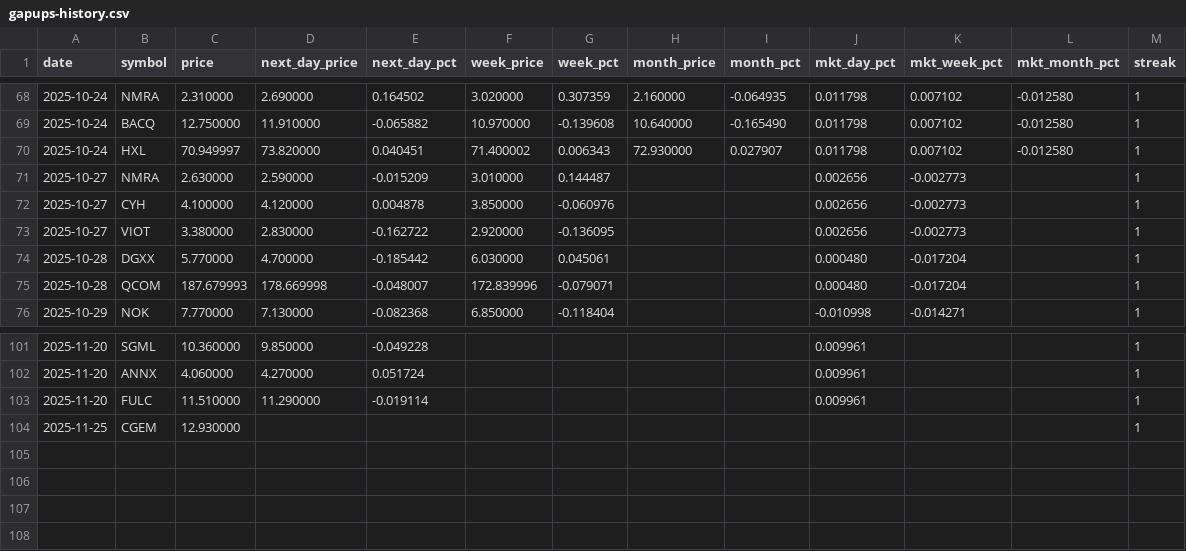
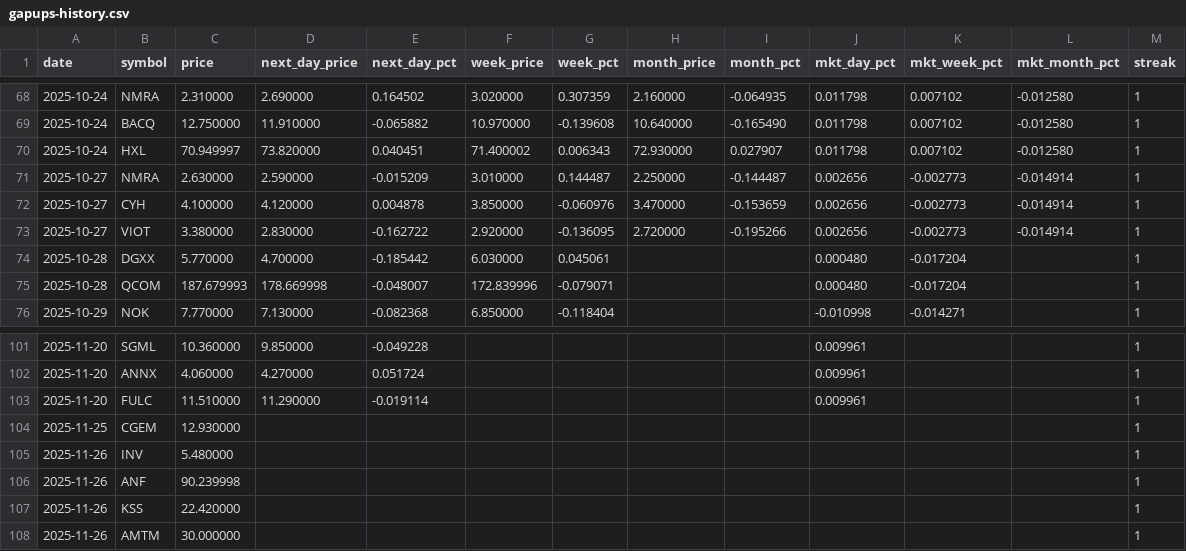
Before and after one commit to Microthware/belfort-reports, a CSV file: history/gapups-history.csv, drawn as a sheet; only a part is shown, gaps mark what is left out.

```diff
--- a/history/gapups-history.csv
+++ b/history/gapups-history.csv
@@ -70,5 +70,5 @@ date,symbol,price,next_day_price,next_day_pct,week_price,week_pct,month_price,mo
 2025-10-24,HXL,70.949997,73.820000,0.040451,71.400002,0.006343,72.930000,0.027907,0.011798,0.007102,-0.012580,1
-2025-10-27,NMRA,2.630000,2.590000,-0.015209,3.010000,0.144487,,,0.002656,-0.002773,,1
-2025-10-27,CYH,4.100000,4.120000,0.004878,3.850000,-0.060976,,,0.002656,-0.002773,,1
-2025-10-27,VIOT,3.380000,2.830000,-0.162722,2.920000,-0.136095,,,0.002656,-0.002773,,1
+2025-10-27,NMRA,2.630000,2.590000,-0.015209,3.010000,0.144487,2.250000,-0.144487,0.002656,-0.002773,-0.014914,1
+2025-10-27,CYH,4.100000,4.120000,0.004878,3.850000,-0.060976,3.470000,-0.153659,0.002656,-0.002773,-0.014914,1
+2025-10-27,VIOT,3.380000,2.830000,-0.162722,2.920000,-0.136095,2.720000,-0.195266,0.002656,-0.002773,-0.014914,1
 2025-10-28,DGXX,5.770000,4.700000,-0.185442,6.030000,0.045061,,,0.000480,-0.017204,,1
@@ -104 +104,5 @@ date,symbol,price,next_day_price,next_day_pct,week_price,week_pct,month_price,mo
 2025-11-25,CGEM,12.930000,,,,,,,,,,1
+2025-11-26,INV,5.480000,,,,,,,,,,1
+2025-11-26,ANF,90.239998,,,,,,,,,,1
+2025-11-26,KSS,22.420000,,,,,,,,,,1
+2025-11-26,AMTM,30.000000,,,,,,,,,,1
```
Also changed, not shown: 4 other files.
